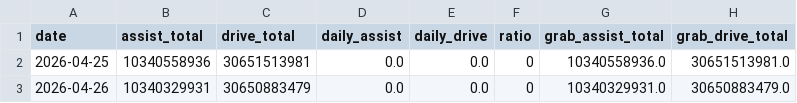
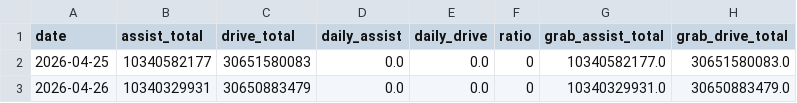
Before and after one commit to duxingzhi2026/huawei-ads-mileage-tracker, a CSV file: data.csv, drawn as a sheet.

```diff
--- a/data.csv
+++ b/data.csv
@@ -1,3 +1,3 @@
 date,assist_total,drive_total,daily_assist,daily_drive,ratio,grab_assist_total,grab_drive_total
-2026-04-25,10340558936,30651513981,0.0,0.0,0,10340558936.0,30651513981.0
+2026-04-25,10340582177,30651580083,0.0,0.0,0,10340582177.0,30651580083.0
 2026-04-26,10340329931,30650883479,0.0,0.0,0,10340329931.0,30650883479.0
```
Also changed, not shown: 1 other file.
